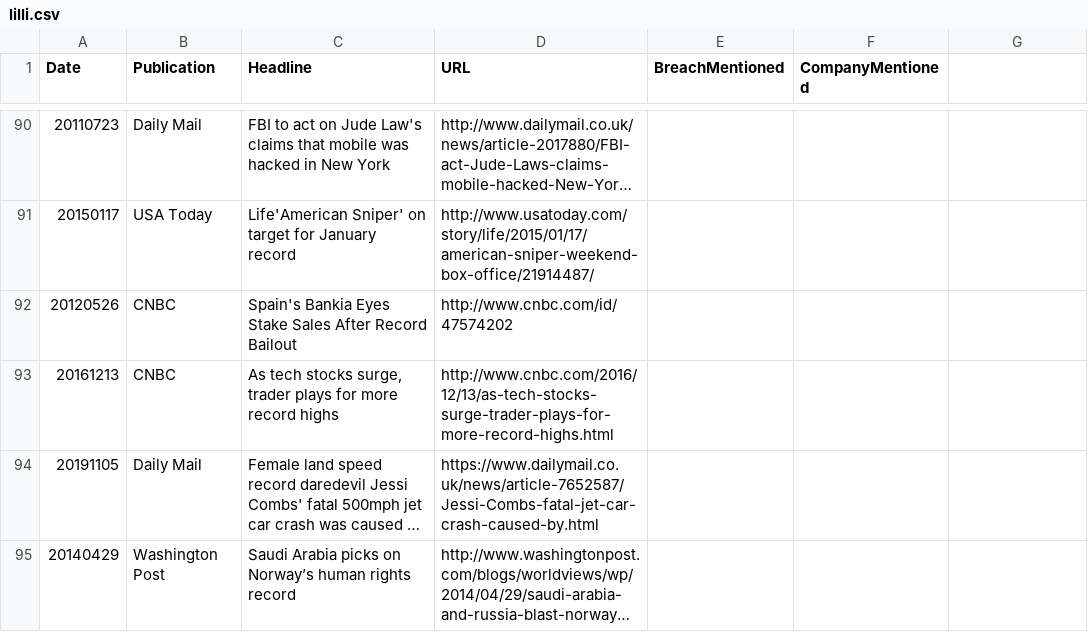
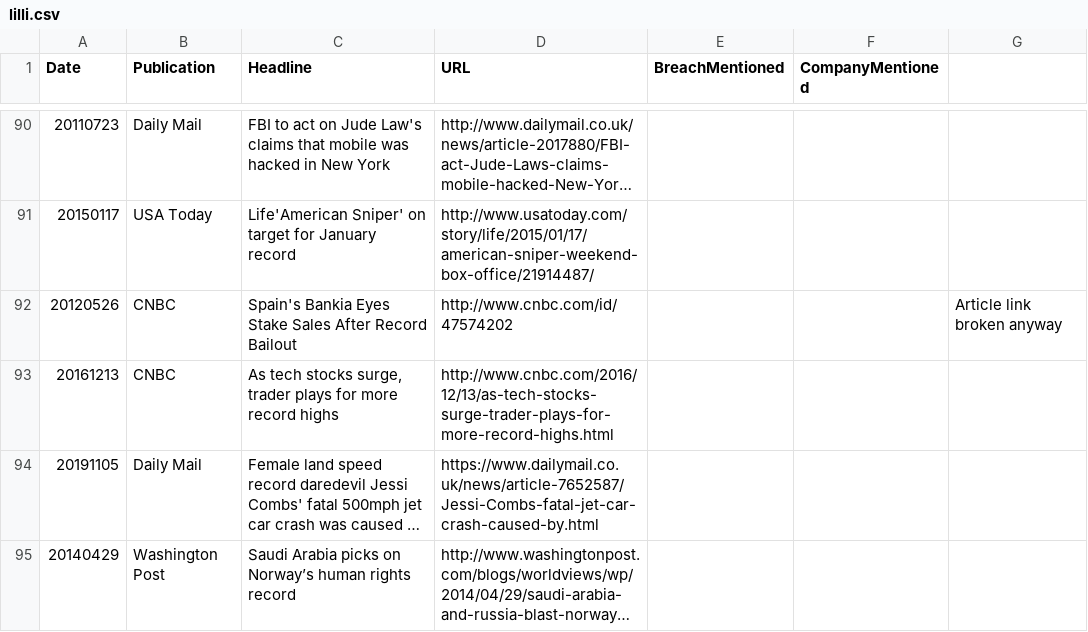
Before and after one commit to Pop101/BreachNews, a CSV file: classify/irr/train_set_human/lilli.csv, drawn as a sheet; only a part is shown, gaps mark what is left out; long unchanged cells end in …; the diff covers the shown part only.

```diff
--- a/classify/irr/train_set_human/lilli.csv
+++ b/classify/irr/train_set_human/lilli.csv
@@ -92 +92 @@ Date,Publication,Headline,URL,BreachMentioned,CompanyMentioned
-20120526,CNBC,Spain's Bankia Eyes Stake Sales After Record Bailout,http://www.cnbc.com/id/47574202,,
+20120526,CNBC,Spain's Bankia Eyes Stake Sales After Record Bailout,http://www.cnbc.com/id/47574202,,,Article link broken anyway
```
Also changed, not shown: 13 edited cells elsewhere in this file, classify/irr/test_set_gpt/decilm.csv, 4 other files.
